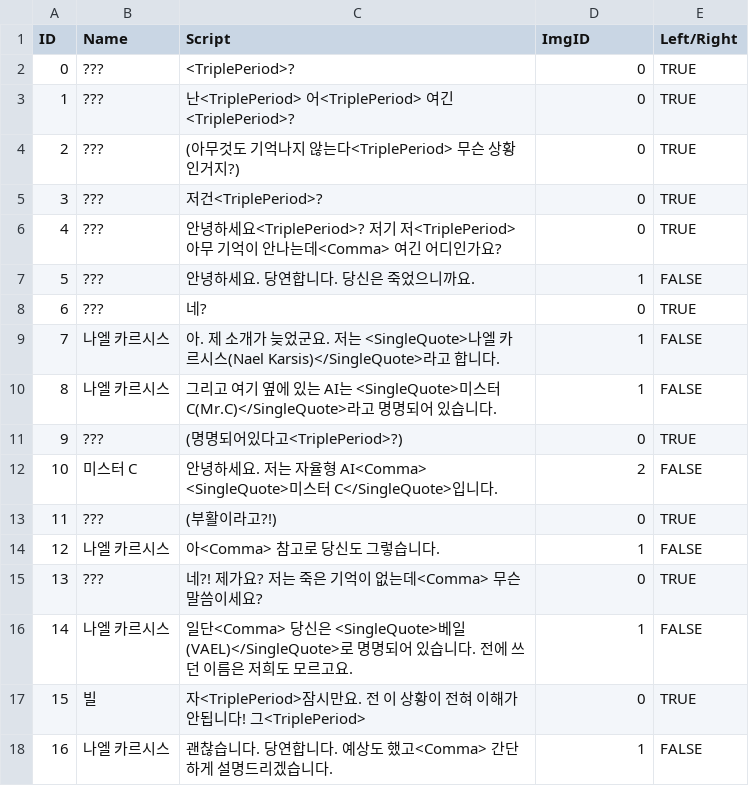
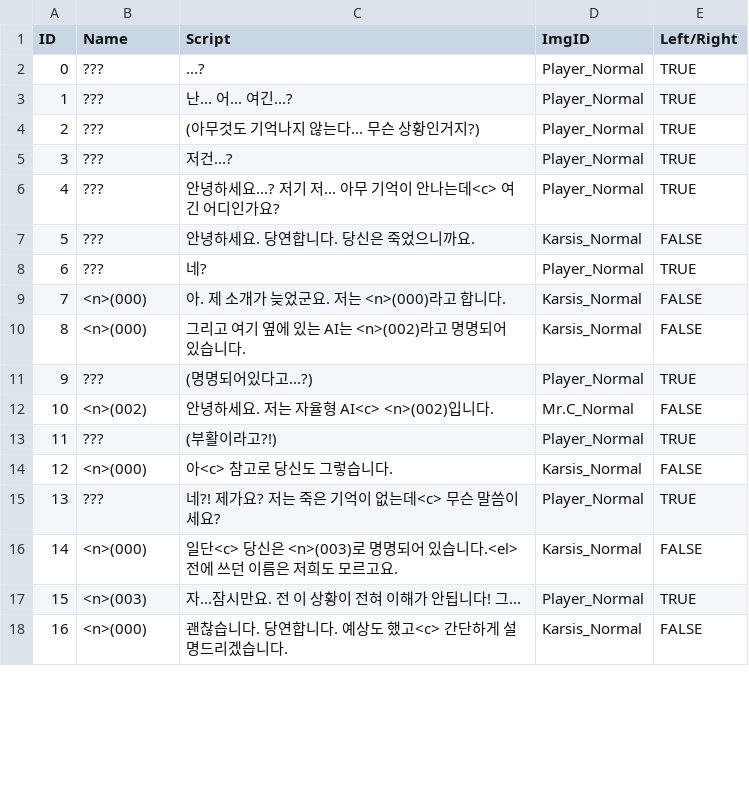
Before and after one commit to VeryMalangCow/RemnantVael, a CSV file: Assets/Resources/CSV/Dialogue/DialogueElement_Eng_CSV.csv, drawn as a sheet; only a part is shown; the diff covers the shown part only.

Commit message:
Periodic_Updates_25.10.29
1. 다이얼로그 CSV 읽기 부분에서 문제
 => 해당 DialogueElement에서 잘못읽어오는 문제 해결
2. 다이얼로그 이미지를 int형 ID가 아닌 string으로 제작해서 편의성 증가

```diff
--- a/Assets/Resources/CSV/Dialogue/DialogueElement_Eng_CSV.csv
+++ b/Assets/Resources/CSV/Dialogue/DialogueElement_Eng_CSV.csv
@@ -1,18 +1,18 @@
 ID,Name,Script,ImgID,Left/Right
-0,???,<TriplePeriod>?,0,TRUE
-1,???,난<TriplePeriod> 어<TriplePeriod> 여긴<TriplePeriod>?,0,TRUE
-2,???,(아무것도 기억나지 않는다<TriplePeriod> 무슨 상황인거지?),0,TRUE
-3,???,저건<TriplePeriod>?,0,TRUE
-4,???,안녕하세요<TriplePeriod>? 저기 저<TriplePeriod> 아무 기억이 안나는데<Comma> 여긴 어디인가요?,0,TRUE
-5,???,안녕하세요. 당연합니다. 당신은 죽었으니까요.,1,FALSE
-6,???,네?,0,TRUE
-7,나엘 카르시스,아. 제 소개가 늦었군요. 저는 <SingleQuote>나엘 카르시스(Nael Karsis)</SingleQuote>라고 합니다.,1,FALSE
-8,나엘 카르시스,그리고 여기 옆에 있는 AI는 <SingleQuote>미스터 C(Mr.C)</SingleQuote>라고 명명되어 있습니다.,1,FALSE
-9,???,(명명되어있다고<TriplePeriod>?),0,TRUE
-10,미스터 C,안녕하세요. 저는 자율형 AI<Comma> <SingleQuote>미스터 C</SingleQuote>입니다.,2,FALSE
-11,???,(부활이라고?!),0,TRUE
-12,나엘 카르시스,아<Comma> 참고로 당신도 그렇습니다.,1,FALSE
-13,???,네?! 제가요? 저는 죽은 기억이 없는데<Comma> 무슨 말씀이세요?,0,TRUE
-14,나엘 카르시스,일단<Comma> 당신은 <SingleQuote>베일(VAEL)</SingleQuote>로 명명되어 있습니다. 전에 쓰던 이름은 저희도 모르고요.,1,FALSE
-15,빌,자<TriplePeriod>잠시만요. 전 이 상황이 전혀 이해가 안됩니다! 그<TriplePeriod>,0,TRUE
-16,나엘 카르시스,괜찮습니다. 당연합니다. 예상도 했고<Comma> 간단하게 설명드리겠습니다.,1,FALSE
+0,???,...?,Player_Normal,TRUE
+1,???,난... 어... 여긴...?,Player_Normal,TRUE
+2,???,(아무것도 기억나지 않는다... 무슨 상황인거지?),Player_Normal,TRUE
+3,???,저건...?,Player_Normal,TRUE
+4,???,안녕하세요...? 저기 저... 아무 기억이 안나는데<c> 여긴 어디인가요?,Player_Normal,TRUE
+5,???,안녕하세요. 당연합니다. 당신은 죽었으니까요.,Karsis_Normal,FALSE
+6,???,네?,Player_Normal,TRUE
+7,<n>(000),아. 제 소개가 늦었군요. 저는 <n>(000)라고 합니다.,Karsis_Normal,FALSE
+8,<n>(000),그리고 여기 옆에 있는 AI는 <n>(002)라고 명명되어 있습니다.,Karsis_Normal,FALSE
+9,???,(명명되어있다고...?),Player_Normal,TRUE
+10,<n>(002),안녕하세요. 저는 자율형 AI<c> <n>(002)입니다.,Mr.C_Normal,FALSE
+11,???,(부활이라고?!),Player_Normal,TRUE
+12,<n>(000),아<c> 참고로 당신도 그렇습니다.,Karsis_Normal,FALSE
+13,???,네?! 제가요? 저는 죽은 기억이 없는데<c> 무슨 말씀이세요?,Player_Normal,TRUE
+14,<n>(000),일단<c> 당신은 <n>(003)로 명명되어 있습니다.<el>전에 쓰던 이름은 저희도 모르고요.,Karsis_Normal,FALSE
+15,<n>(003),자...잠시만요. 전 이 상황이 전혀 이해가 안됩니다! 그...,Player_Normal,TRUE
+16,<n>(000),괜찮습니다. 당연합니다. 예상도 했고<c> 간단하게 설명드리겠습니다.,Karsis_Normal,FALSE
```
Also changed, not shown: 41 edited cells elsewhere in this file, Assets/Resources/CSV/Dialogue/DialogueElement_Kor_CSV.csv, 7 other files.
